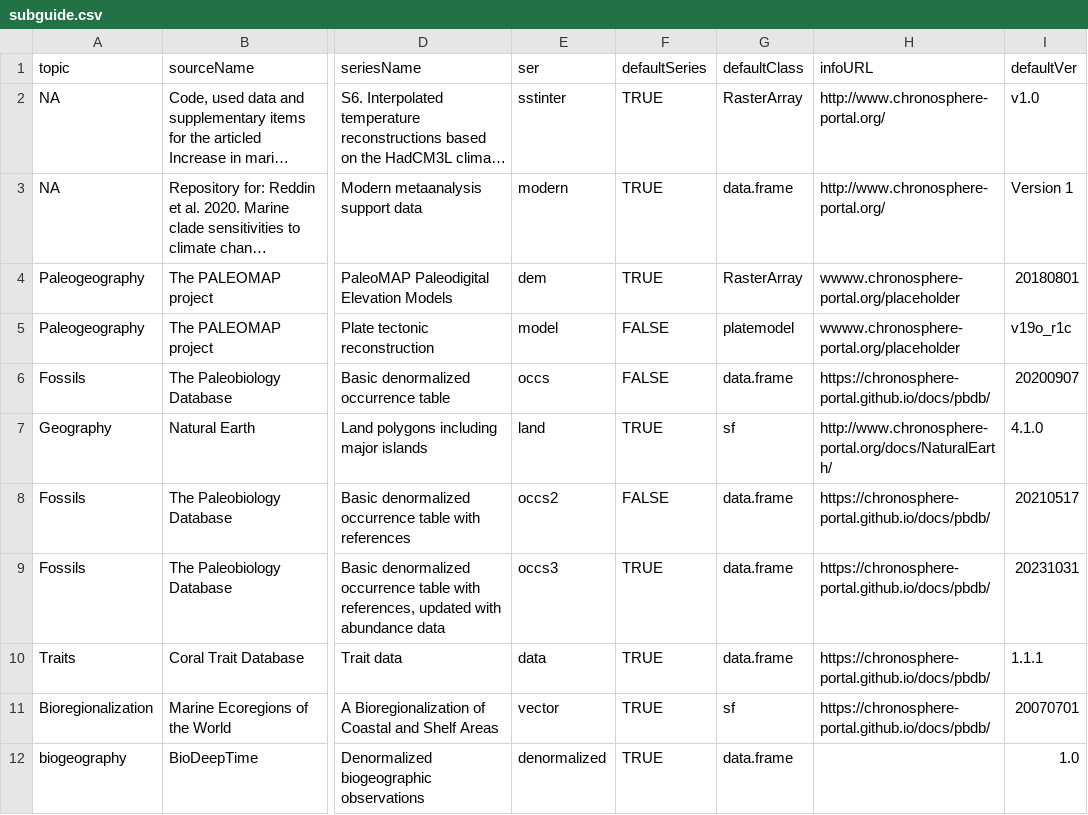
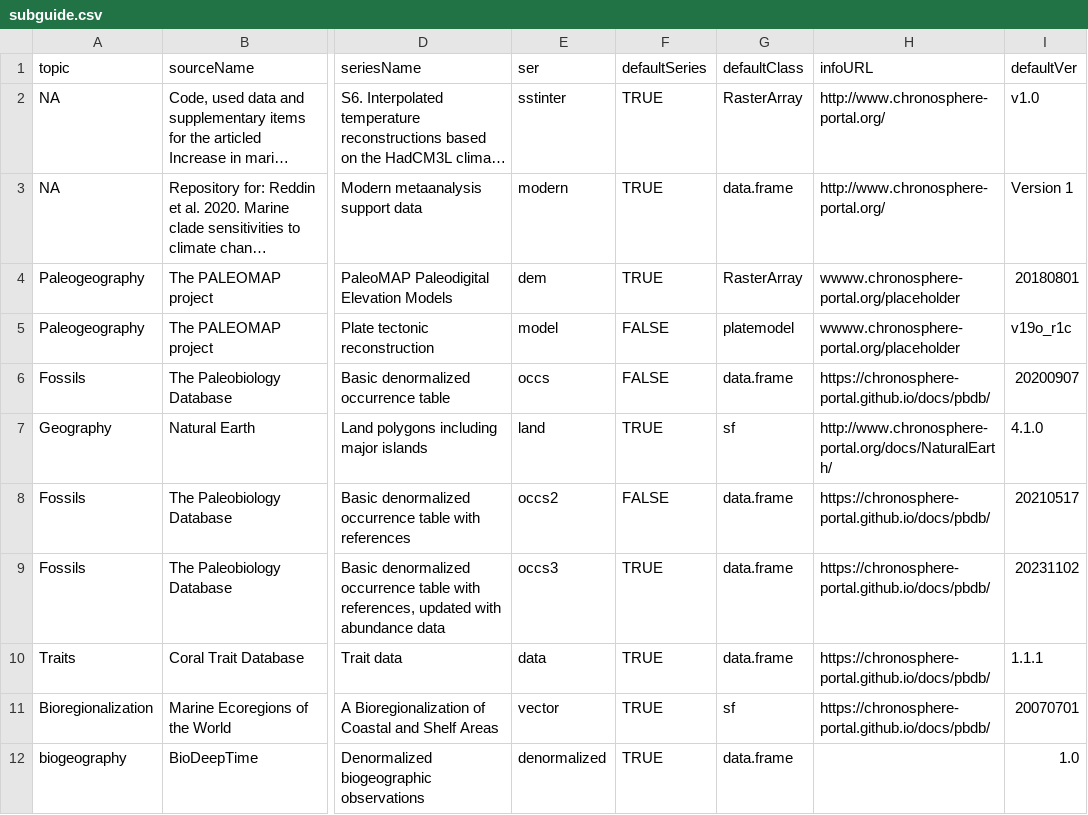
Before and after one commit to chronosphere-info/chrono_arch_2, a CSV file: users/public/R/subguide.csv, drawn as a sheet; only a part is shown, gaps mark what is left out; long unchanged cells end in …; the diff names each change by its address in the sheet, - before the commit and + after, or states it on an @@ line.

```diff
--- a/users/public/R/subguide.csv
+++ b/users/public/R/subguide.csv
-I9 (defaultVer): 20231031
+I9 (defaultVer): 20231102
```
Also changed, not shown: users/public/R/pbdb.csv, users/public/R/submaster.csv, 2 other files.
